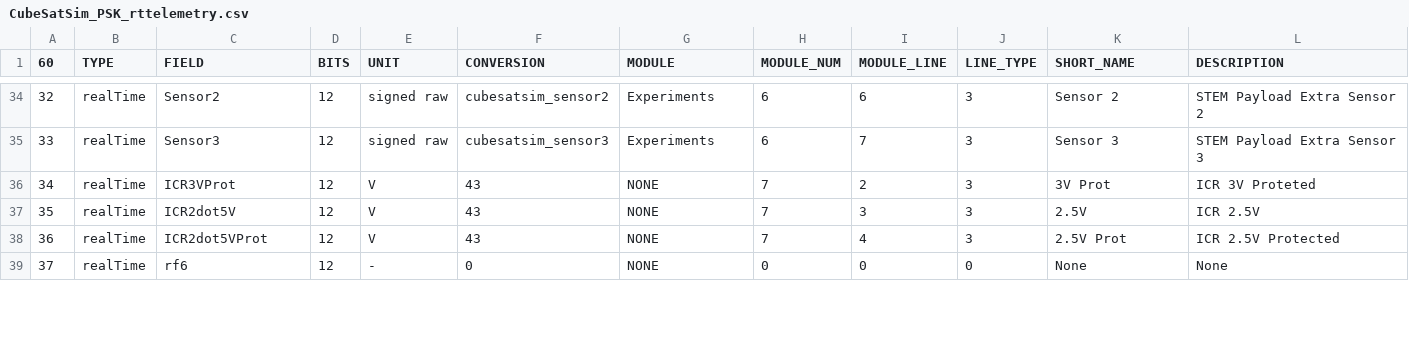
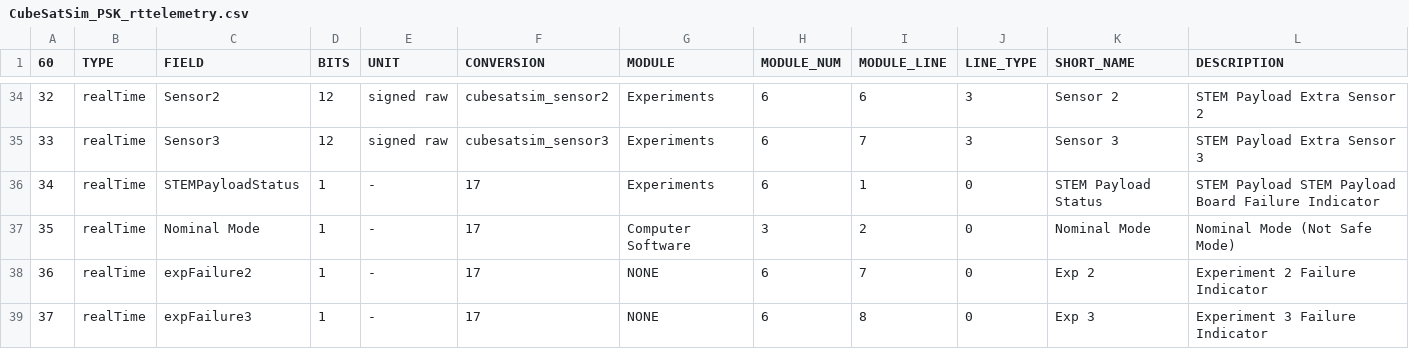
Before and after one commit to alanbjohnston/CubeSatSim, a CSV file: spacecraft/FoxTelem_1.09m/CubeSatSim_PSK_rttelemetry.csv, drawn as a sheet; only a part is shown, gaps mark what is left out; the diff covers the shown part only.

Commit message:
reordered

```diff
--- a/spacecraft/FoxTelem_1.09m/CubeSatSim_PSK_rttelemetry.csv
+++ b/spacecraft/FoxTelem_1.09m/CubeSatSim_PSK_rttelemetry.csv
@@ -35,5 +35,5 @@
 33,realTime,Sensor3,12,signed raw,cubesatsim_sensor3,Experiments,6,7,3,Sensor 3,STEM Payload Extra Sensor 3
-34,realTime,ICR3VProt,12,V,43,NONE,7,2,3,3V Prot,ICR 3V Proteted
-35,realTime,ICR2dot5V,12,V,43,NONE,7,3,3,2.5V,ICR 2.5V
-36,realTime,ICR2dot5VProt,12,V,43,NONE,7,4,3,2.5V Prot,ICR 2.5V Protected
-37,realTime,rf6,12,-,0,NONE,0,0,0,None,None
+34,realTime,STEMPayloadStatus,1,-,17,Experiments,6,1,0,STEM Payload Status, STEM Payload STEM Payload Board Failure Indicator
+35,realTime,Nominal Mode,1,-,17,Computer Software,3,2,0,Nominal Mode, Nominal Mode (Not Safe Mode)
+36,realTime,expFailure2,1,-,17,NONE,6,7,0,Exp 2,Experiment 2 Failure Indicator
+37,realTime,expFailure3,1,-,17,NONE,6,8,0,Exp 3,Experiment 3 Failure Indicator
```
Also changed, not shown: 126 edited cells elsewhere in this file.
